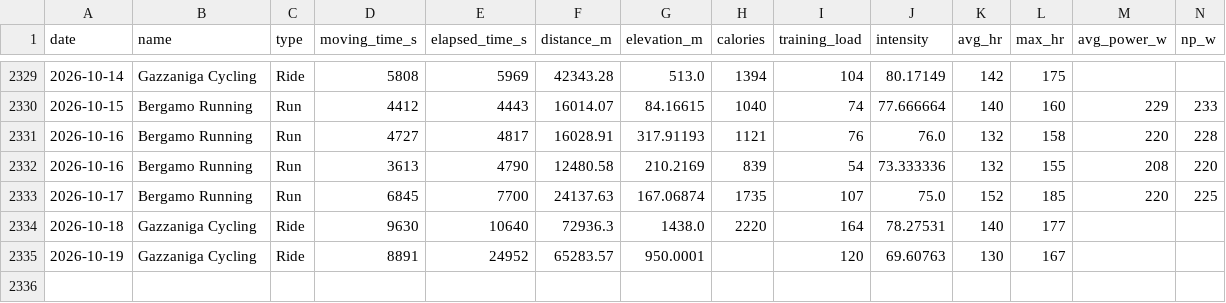
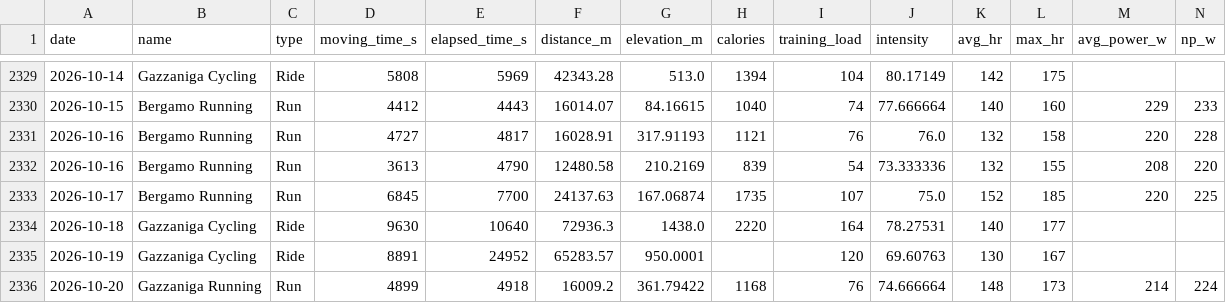
Before and after one commit to micmer-git/micmer-git.github.io, a CSV file: tools/food/data/activities.csv, drawn as a sheet; only a part is shown, gaps mark what is left out.

```diff
--- a/tools/food/data/activities.csv
+++ b/tools/food/data/activities.csv
@@ -2335 +2335,2 @@ date,name,type,moving_time_s,elapsed_time_s,distance_m,elevation_m,calories,trai
 2026-10-19,Gazzaniga Cycling,Ride,8891,24952,65283.57,950.0001,,120,69.60763,130,167,,
+2026-10-20,Gazzaniga Running,Run,4899,4918,16009.2,361.79422,1168,76,74.666664,148,173,214,224
```
Also changed, not shown: vita/cibo/data/metabolismo.csv, vita/cibo/data/nutrition.csv, 3 other files.
